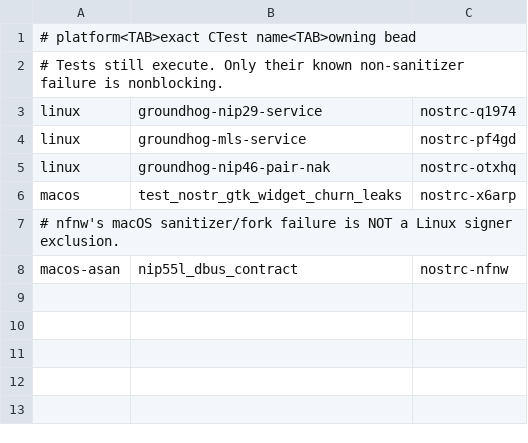
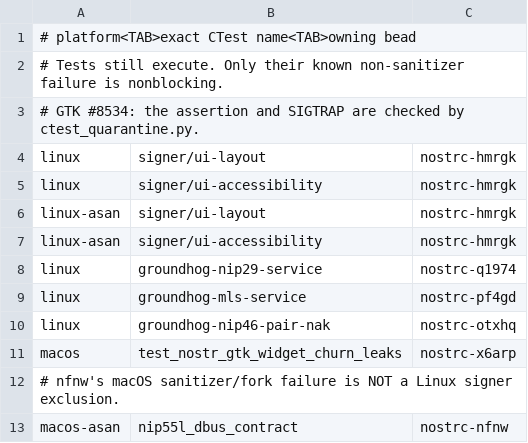
Before and after one commit to chebizarro/nostrc, a TSV file: scripts/grotto-ci-quarantine.tsv, drawn as a sheet.

```diff
--- a/scripts/grotto-ci-quarantine.tsv
+++ b/scripts/grotto-ci-quarantine.tsv
@@ -2,2 +2,7 @@
 # Tests still execute. Only their known non-sanitizer failure is nonblocking.
+# GTK #8534: the assertion and SIGTRAP are checked by ctest_quarantine.py.
+linux	signer/ui-layout	nostrc-hmrgk
+linux	signer/ui-accessibility	nostrc-hmrgk
+linux-asan	signer/ui-layout	nostrc-hmrgk
+linux-asan	signer/ui-accessibility	nostrc-hmrgk
 linux	groundhog-nip29-service	nostrc-q1974
```
Also changed, not shown: 11 other files.
